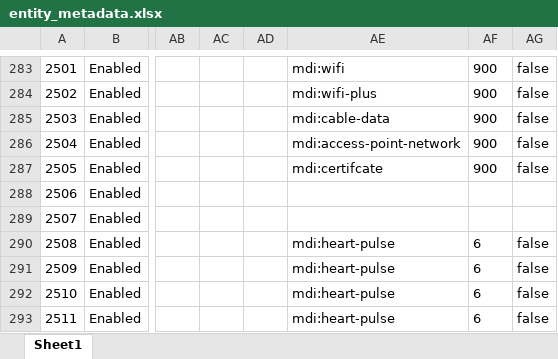
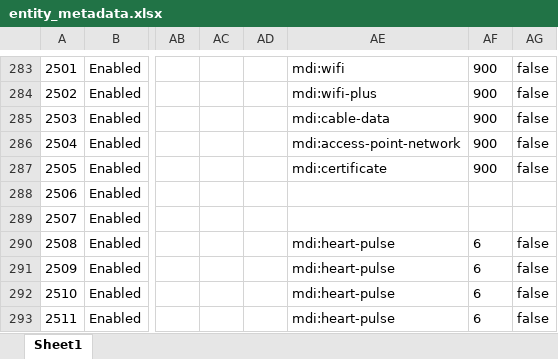
Before and after one commit to ggear/asystem, an Excel workbook: src/meg/homeassistant/src/build/resources/entity_metadata.xlsx, sheet Sheet1, drawn as a sheet; only a part is shown, gaps mark what is left out; values as stored, in another font and other column widths than the file's, no borders; table styles not drawn; the diff names each change by its address in the sheet, - before the commit and + after, or states it on an @@ line.

```diff
--- a/src/meg/homeassistant/src/build/resources/entity_metadata.xlsx (sheet Sheet1)
+++ b/src/meg/homeassistant/src/build/resources/entity_metadata.xlsx (sheet Sheet1)
-AE287: mdi:certifcate
+AE287: mdi:certificate
```
Also changed, not shown: 3 other files.
